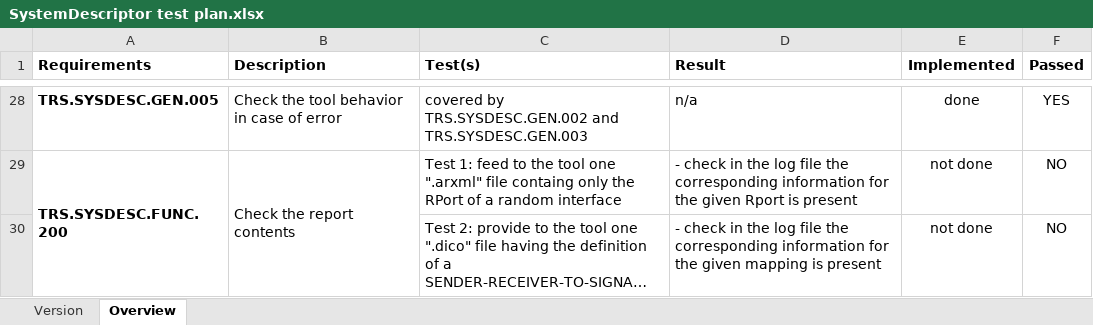
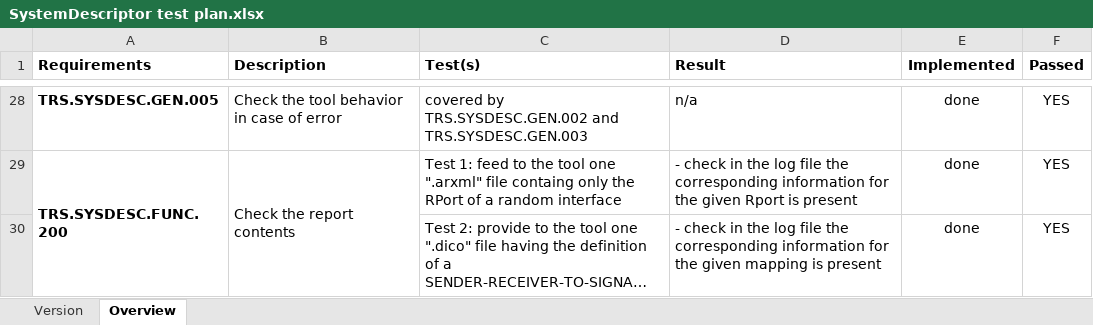
Before and after one commit to fchen9/SystemDescriptor, an Excel workbook: SystemDescriptor test plan.xlsx, sheet Overview, drawn as a sheet; only a part is shown, gaps mark what is left out; long unchanged cells end in …; values as stored, in another font and other column widths than the file's, no borders; conditional formats not drawn; the diff covers the shown part only; the diff names each change by its address in the sheet, - before the commit and + after, or states it on an @@ line.

```diff
--- a/SystemDescriptor test plan.xlsx (sheet Overview)
+++ b/SystemDescriptor test plan.xlsx (sheet Overview)
-E29:E30 (Implemented): not done
+E29:E30 (Implemented): done
-F29:F30 (Passed): NO
+F29:F30 (Passed): YES
```
Also changed, not shown: 1 added row, 1 removed row, 40 edited cells and cell formats elsewhere in this sheet.
